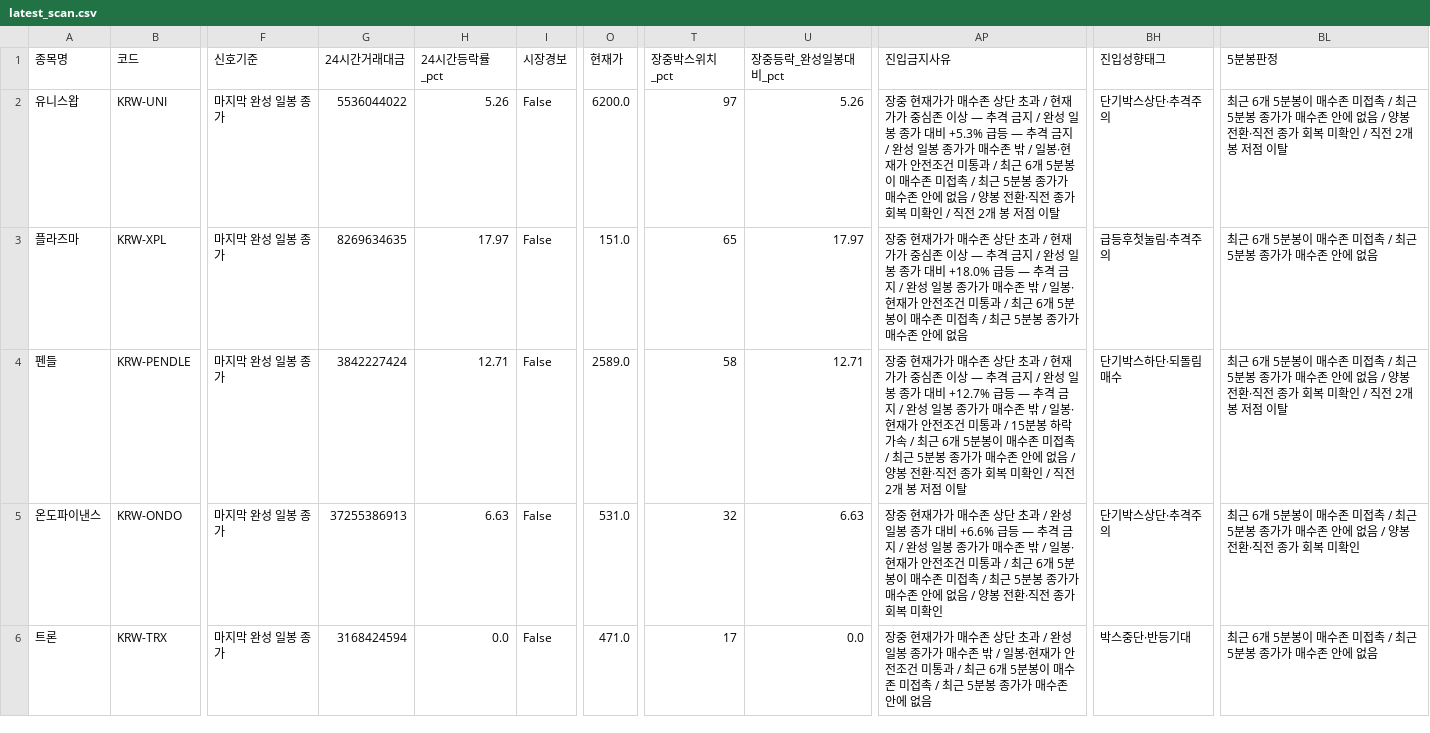
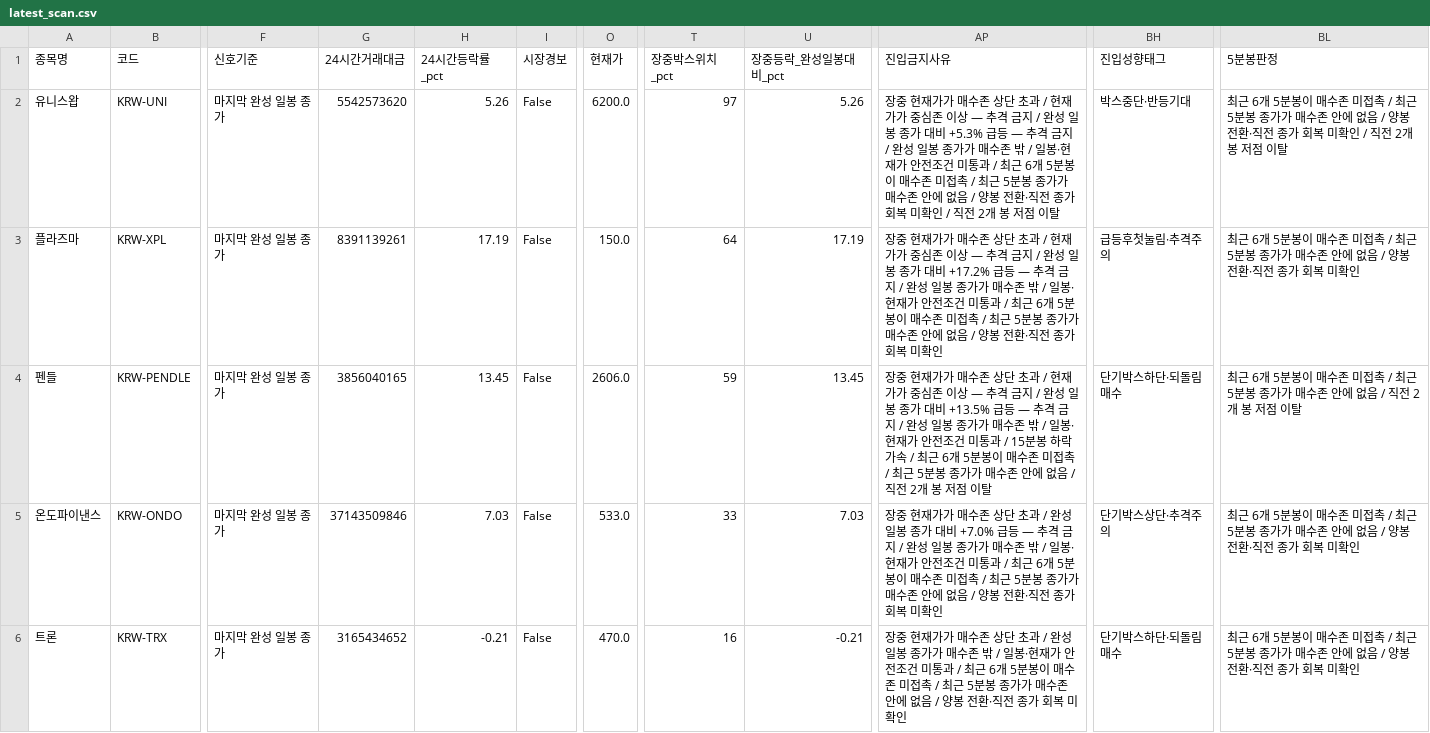
Before and after one commit to anna0205ms-stack/today-coin-explorer, a CSV file: outputs/latest_scan.csv, drawn as a sheet; only a part is shown, gaps mark what is left out; the diff covers the shown part only; the diff names each change by its address in the sheet, - before the commit and + after, or states it on an @@ line.

Commit message:
scan: 2026-08-24 01:29 KST

```diff
--- a/outputs/latest_scan.csv
+++ b/outputs/latest_scan.csv
-G2 (24시간거래대금): 5536044022
+G2 (24시간거래대금): 5542573620
-BH2 (진입성향태그): 단기박스상단·추격주의
+BH2 (진입성향태그): 박스중단·반등기대
-G3 (24시간거래대금): 8269634635
+G3 (24시간거래대금): 8391139261
-H3 (24시간등락률_pct): 17.97
+H3 (24시간등락률_pct): 17.19
-O3 (현재가): 151.0
+O3 (현재가): 150.0
-T3 (장중박스위치_pct): 65
+T3 (장중박스위치_pct): 64
-U3 (장중등락_완성일봉대비_pct): 17.97
+U3 (장중등락_완성일봉대비_pct): 17.19
-AP3 (진입금지사유): …대비 +18.0% 급등 — 추격 금지 / 완성 일봉 종가가 매수존 밖 / 일봉·현재가 안전조건 미통과 / 최근 6개 5분봉이 매수존 미접촉 / 최근 5분봉 종가가 매수존 안에 없음
+AP3 (진입금지사유): …대비 +17.2% 급등 — 추격 금지 / 완성 일봉 종가가 매수존 밖 / 일봉·현재가 안전조건 미통과 / 최근 6개 5분봉이 매수존 미접촉 / 최근 5분봉 종가가 매수존 안에 없음 / 양봉 전환·직전 종가 회복 미확인
-BL3 (5분봉판정): …에 없음
+BL3 (5분봉판정): …에 없음 / 양봉 전환·직전 종가 회복 미확인
-G4 (24시간거래대금): 3842227424
+G4 (24시간거래대금): 3856040165
-H4 (24시간등락률_pct): 12.71
+H4 (24시간등락률_pct): 13.45
-O4 (현재가): 2589.0
+O4 (현재가): 2606.0
-T4 (장중박스위치_pct): 58
+T4 (장중박스위치_pct): 59
-U4 (장중등락_완성일봉대비_pct): 12.71
+U4 (장중등락_완성일봉대비_pct): 13.45
-AP4 (진입금지사유): …대비 +12.7% 급등 — 추격 금지 / 완성 일봉 종가가 매수존 밖 / 일봉·현재가 안전조건 미통과 / 15분봉 하락 가속 / 최근 6개 5분봉이 매수존 미접촉 / 최근 5분봉 종가가 매수존 안에 없음 / 양봉 전환·직전 종가 회복 미확인 / 직전…
+AP4 (진입금지사유): …대비 +13.5% 급등 — 추격 금지 / 완성 일봉 종가가 매수존 밖 / 일봉·현재가 안전조건 미통과 / 15분봉 하락 가속 / 최근 6개 5분봉이 매수존 미접촉 / 최근 5분봉 종가가 매수존 안에 없음 / 직전…
-BL4 (5분봉판정): …없음 / 양봉 전환·직전 종가 회복 미확인 / 직전 2…
+BL4 (5분봉판정): …없음 / 직전 2…
-G5 (24시간거래대금): 37255386913
+G5 (24시간거래대금): 37143509846
-H5 (24시간등락률_pct): 6.63
+H5 (24시간등락률_pct): 7.03
-O5 (현재가): 531.0
+O5 (현재가): 533.0
-T5 (장중박스위치_pct): 32
+T5 (장중박스위치_pct): 33
-U5 (장중등락_완성일봉대비_pct): 6.63
+U5 (장중등락_완성일봉대비_pct): 7.03
-AP5 (진입금지사유): …대비 +6.6% 급등 —…
+AP5 (진입금지사유): …대비 +7.0% 급등 —…
-G6 (24시간거래대금): 3168424594
+G6 (24시간거래대금): 3165434652
-H6 (24시간등락률_pct): 0.0
+H6 (24시간등락률_pct): -0.21
-O6 (현재가): 471.0
+O6 (현재가): 470.0
-T6 (장중박스위치_pct): 17
+T6 (장중박스위치_pct): 16
-U6 (장중등락_완성일봉대비_pct): 0.0
+U6 (장중등락_완성일봉대비_pct): -0.21
-AP6 (진입금지사유): …에 없음
+AP6 (진입금지사유): …에 없음 / 양봉 전환·직전 종가 회복 미확인
-BH6 (진입성향태그): 박스중단·반등기대
+BH6 (진입성향태그): 단기박스하단·되돌림매수
-BL6 (5분봉판정): …에 없음
+BL6 (5분봉판정): …에 없음 / 양봉 전환·직전 종가 회복 미확인
```
Also changed, not shown: 7 edited cells elsewhere in this file, outputs/pre_breakout_reclaim.csv, outputs/technical_rebound.csv, 43 other files.
